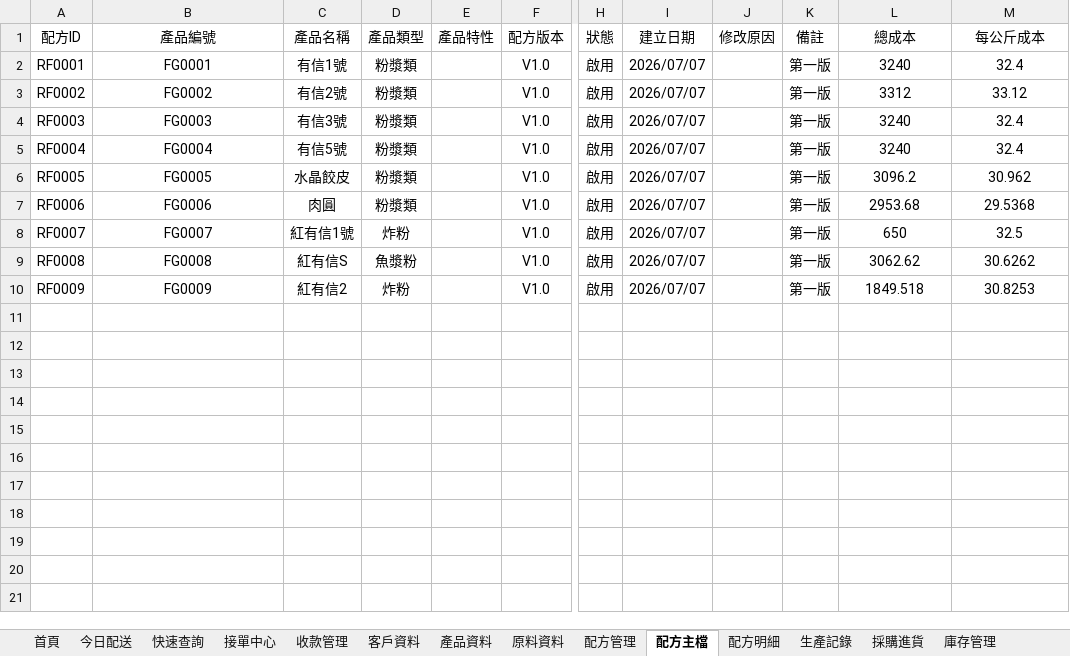
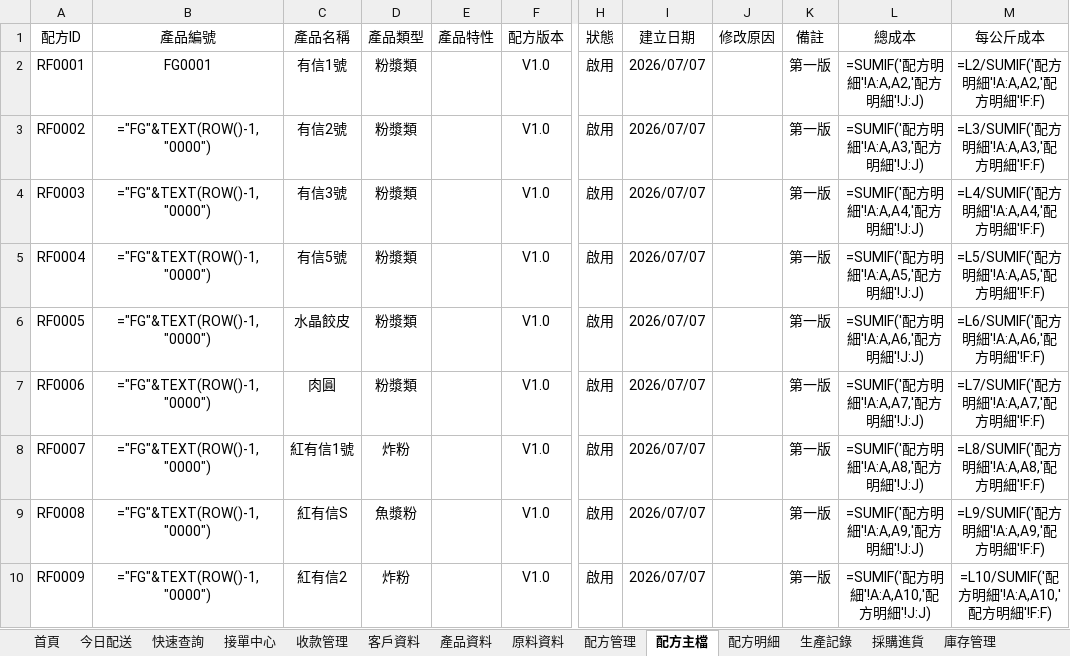
Before and after one commit to yousinfood/food-ingredients-erp, an Excel workbook: data/有信ERP.xlsx, sheet 配方主檔, drawn as a sheet; only a part is shown, gaps mark what is left out; values as stored, in another font and other column widths than the file's, no borders; formulas without a stored value are shown as written; charts and pictures not drawn; the diff names each change by its address in the sheet, - before the commit and + after, or states it on an @@ line.

```diff
--- a/data/有信ERP.xlsx (sheet 配方主檔)
+++ b/data/有信ERP.xlsx (sheet 配方主檔)
-L2 (總成本): 3240
+L2 (總成本): =SUMIF('配方明細'!A:A,A2,'配方明細'!J:J)
-M2 (每公斤成本): 32.4
+M2 (每公斤成本): =L2/SUMIF('配方明細'!A:A,A2,'配方明細'!F:F)
-B3 (產品編號): FG0002
+B3 (產品編號): ="FG"&TEXT(ROW()-1,"0000")
-L3 (總成本): 3312
+L3 (總成本): =SUMIF('配方明細'!A:A,A3,'配方明細'!J:J)
-M3 (每公斤成本): 33.12
+M3 (每公斤成本): =L3/SUMIF('配方明細'!A:A,A3,'配方明細'!F:F)
-B4 (產品編號): FG0003
+B4 (產品編號): ="FG"&TEXT(ROW()-1,"0000")
-L4 (總成本): 3240
+L4 (總成本): =SUMIF('配方明細'!A:A,A4,'配方明細'!J:J)
-M4 (每公斤成本): 32.4
+M4 (每公斤成本): =L4/SUMIF('配方明細'!A:A,A4,'配方明細'!F:F)
-B5 (產品編號): FG0004
+B5 (產品編號): ="FG"&TEXT(ROW()-1,"0000")
-L5 (總成本): 3240
+L5 (總成本): =SUMIF('配方明細'!A:A,A5,'配方明細'!J:J)
-M5 (每公斤成本): 32.4
+M5 (每公斤成本): =L5/SUMIF('配方明細'!A:A,A5,'配方明細'!F:F)
-B6 (產品編號): FG0005
+B6 (產品編號): ="FG"&TEXT(ROW()-1,"0000")
-L6 (總成本): 3096.2
+L6 (總成本): =SUMIF('配方明細'!A:A,A6,'配方明細'!J:J)
-M6 (每公斤成本): 30.962
+M6 (每公斤成本): =L6/SUMIF('配方明細'!A:A,A6,'配方明細'!F:F)
-B7 (產品編號): FG0006
+B7 (產品編號): ="FG"&TEXT(ROW()-1,"0000")
-L7 (總成本): 2953.68
+L7 (總成本): =SUMIF('配方明細'!A:A,A7,'配方明細'!J:J)
-M7 (每公斤成本): 29.5368
+M7 (每公斤成本): =L7/SUMIF('配方明細'!A:A,A7,'配方明細'!F:F)
-B8 (產品編號): FG0007
+B8 (產品編號): ="FG"&TEXT(ROW()-1,"0000")
-L8 (總成本): 650
+L8 (總成本): =SUMIF('配方明細'!A:A,A8,'配方明細'!J:J)
-M8 (每公斤成本): 32.5
+M8 (每公斤成本): =L8/SUMIF('配方明細'!A:A,A8,'配方明細'!F:F)
-B9 (產品編號): FG0008
+B9 (產品編號): ="FG"&TEXT(ROW()-1,"0000")
-L9 (總成本): 3062.62
+L9 (總成本): =SUMIF('配方明細'!A:A,A9,'配方明細'!J:J)
-M9 (每公斤成本): 30.6262
+M9 (每公斤成本): =L9/SUMIF('配方明細'!A:A,A9,'配方明細'!F:F)
-B10 (產品編號): FG0009
+B10 (產品編號): ="FG"&TEXT(ROW()-1,"0000")
-L10 (總成本): 1849.518
+L10 (總成本): =SUMIF('配方明細'!A:A,A10,'配方明細'!J:J)
-M10 (每公斤成本): 30.8253
+M10 (每公斤成本): =L10/SUMIF('配方明細'!A:A,A10,'配方明細'!F:F)
```
Also changed, not shown: sheet 客戶資料, sheet 配方明細, sheet 產品資料, sheet 接單中心, sheet 快速查詢, charts or pictures.
